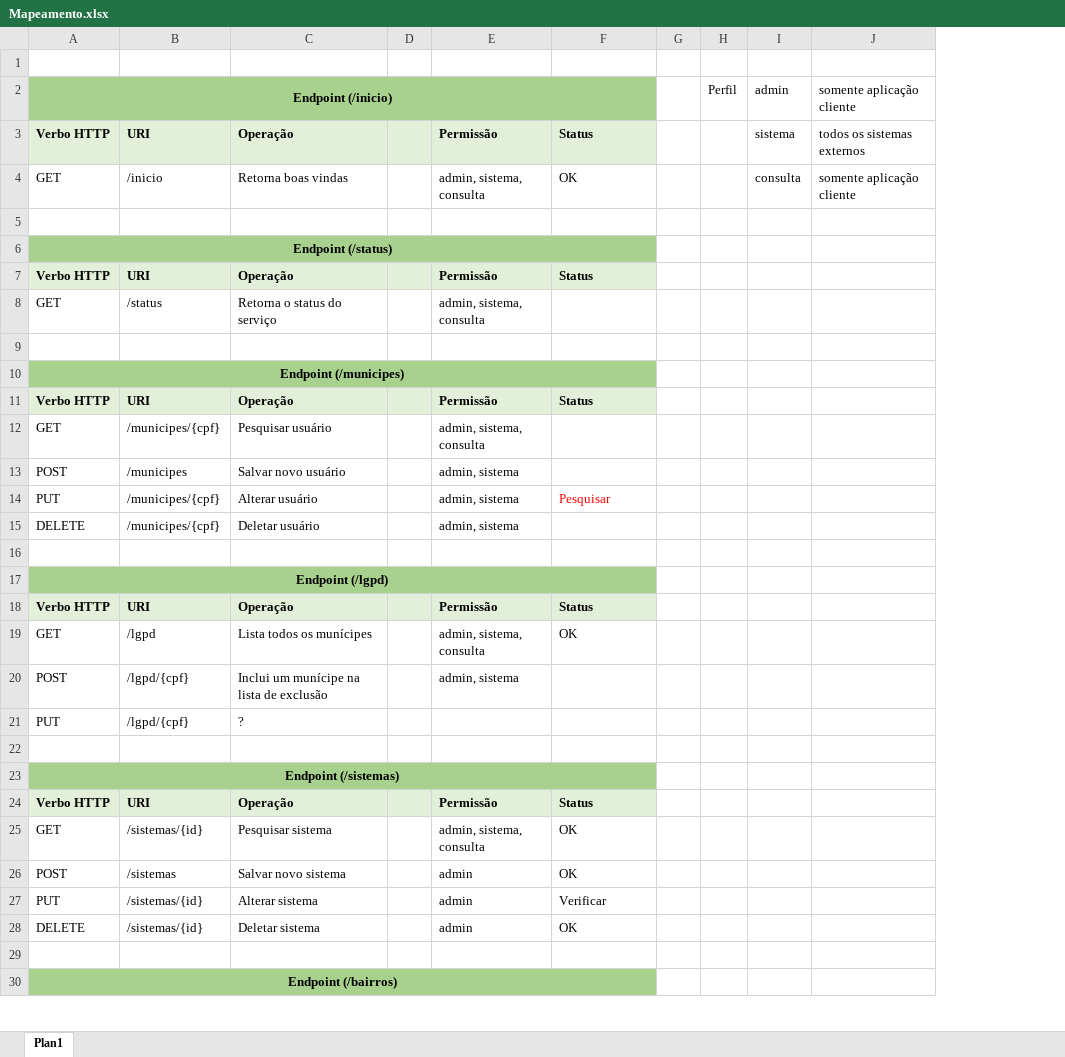
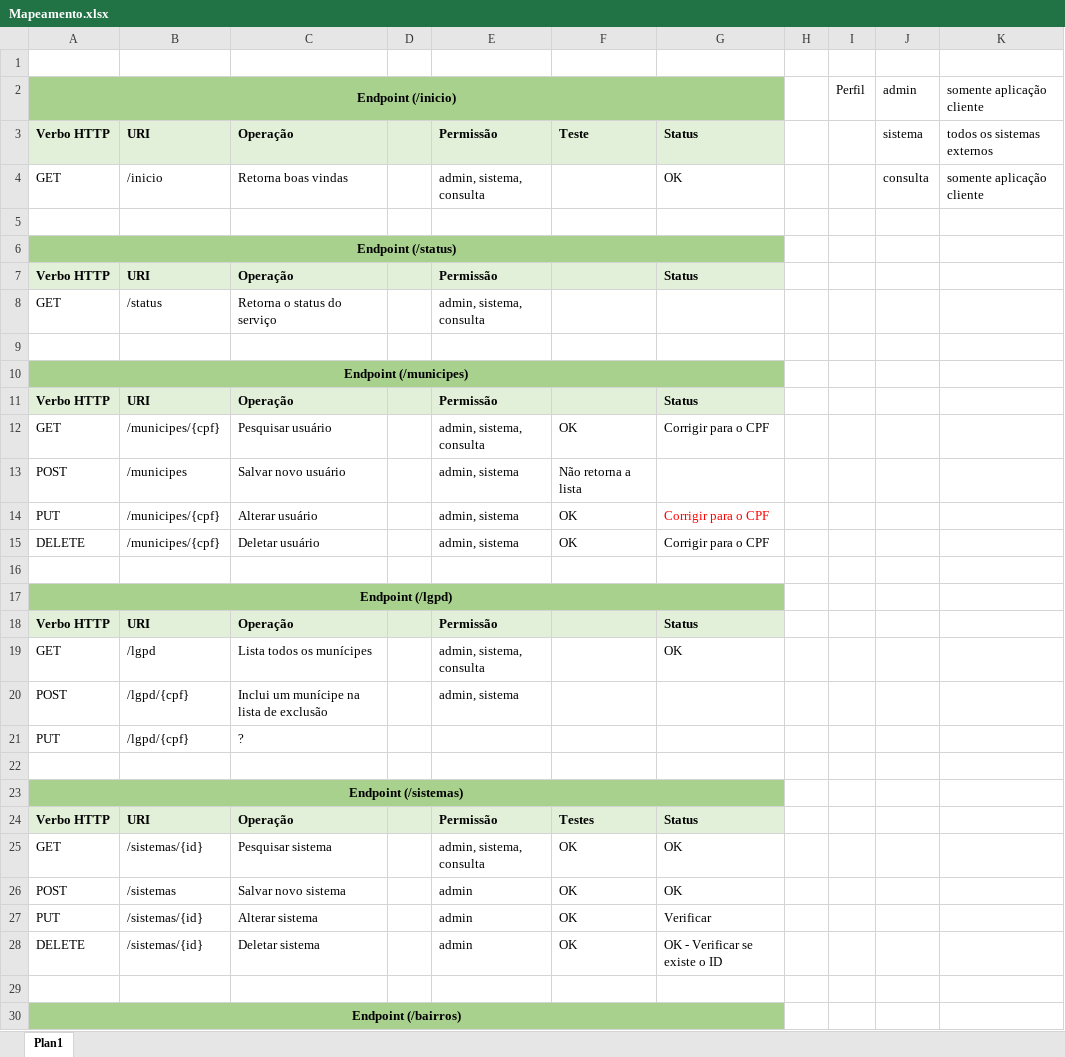
Before and after one commit to GC-Aguiar/tg-AplicacaoIntegradora, an Excel workbook: Documentação/Mapeamento REST/Mapeamento.xlsx, sheet Plan1, drawn as a sheet; only a part is shown; values as stored, in another font and other column widths than the file's, no borders; charts and pictures not drawn; the diff covers the shown part only; the diff names each change by its address in the sheet, - before the commit and + after, or states it on an @@ line.

```diff
--- a/Documentação/Mapeamento REST/Mapeamento.xlsx (sheet Plan1)
+++ b/Documentação/Mapeamento REST/Mapeamento.xlsx (sheet Plan1)
+column G, rows 3-28: Status | OK |  |  | Status |  |  |  | Status | Corrigir para o CPF |  | Corrigir para o CPF | Corrigir para o CPF |  |  | Status | OK |  |  |  |  | Status | OK | OK | Verificar | OK - Verificar se existe o ID
-F3: Status
+F3: Teste
-F4: OK
+F4: (empty)
-F7: Status
+F7: (empty)
-F11: Status
+F11: (empty)
-F12: (empty)
+F12: OK
-F13: (empty)
+F13: Não retorna a lista
-F14: Pesquisar
+F14: OK
-F14 text colour: #FF0000
+F14 text colour: black
-F15: (empty)
+F15: OK
-F18: Status
+F18: (empty)
-F19: OK
+F19: (empty)
-F24: Status
+F24: Testes
-F27: Verificar
+F27: OK
```
Also changed, not shown: 21 edited cells elsewhere in this sheet, charts or pictures, 13 other files.
